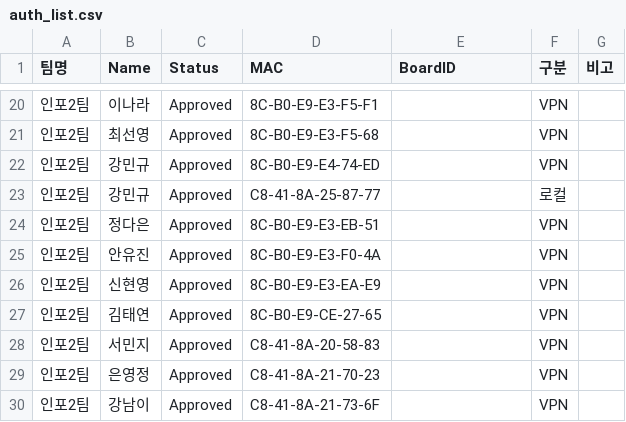
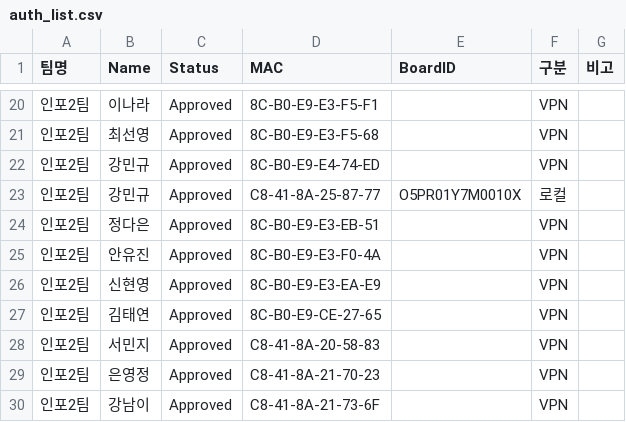
Before and after one commit to scshin8/Qgis, a CSV file: auth_list.csv, drawn as a sheet; only a part is shown, gaps mark what is left out.

Commit message:
Update auth_list.csv

```diff
--- a/auth_list.csv
+++ b/auth_list.csv
@@ -22,3 +22,3 @@
 인포2팀,강민규,Approved,8C-B0-E9-E4-74-ED,,VPN,
-인포2팀,강민규,Approved,C8-41-8A-25-87-77,,로컬,
+인포2팀,강민규,Approved,C8-41-8A-25-87-77,O5PR01Y7M0010X,로컬,
 인포2팀,정다은,Approved,8C-B0-E9-E3-EB-51,,VPN,
```
